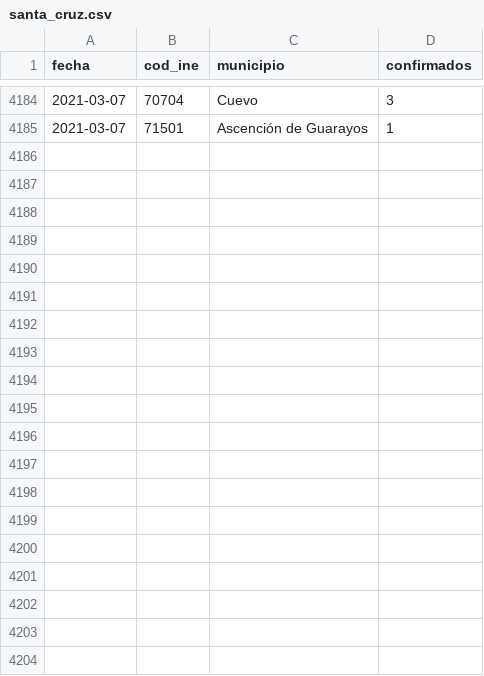
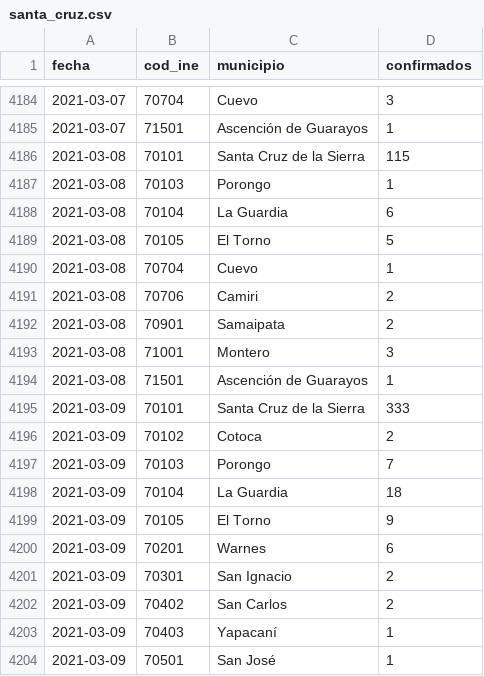
Before and after one commit to mauforonda/covid19bolivia-municipal, a CSV file: santa_cruz.csv, drawn as a sheet; only a part is shown, gaps mark what is left out; the diff covers the shown part only.

```diff
--- a/santa_cruz.csv
+++ b/santa_cruz.csv
@@ -4185 +4185,20 @@ fecha,cod_ine,municipio,confirmados
 2021-03-07,71501,Ascención de Guarayos,1
+2021-03-08,70101,Santa Cruz de la Sierra,115
+2021-03-08,70103,Porongo,1
+2021-03-08,70104,La Guardia,6
+2021-03-08,70105,El Torno,5
+2021-03-08,70704,Cuevo,1
+2021-03-08,70706,Camiri,2
+2021-03-08,70901,Samaipata,2
+2021-03-08,71001,Montero,3
+2021-03-08,71501,Ascención de Guarayos,1
+2021-03-09,70101,Santa Cruz de la Sierra,333
+2021-03-09,70102,Cotoca,2
+2021-03-09,70103,Porongo,7
+2021-03-09,70104,La Guardia,18
+2021-03-09,70105,El Torno,9
+2021-03-09,70201,Warnes,6
+2021-03-09,70301,San Ignacio,2
+2021-03-09,70402,San Carlos,2
+2021-03-09,70403,Yapacaní,1
+2021-03-09,70501,San José,1
```
Also changed, not shown: 11 added rows elsewhere in this file, beni.csv, cochabamba.csv, 6 other files.
